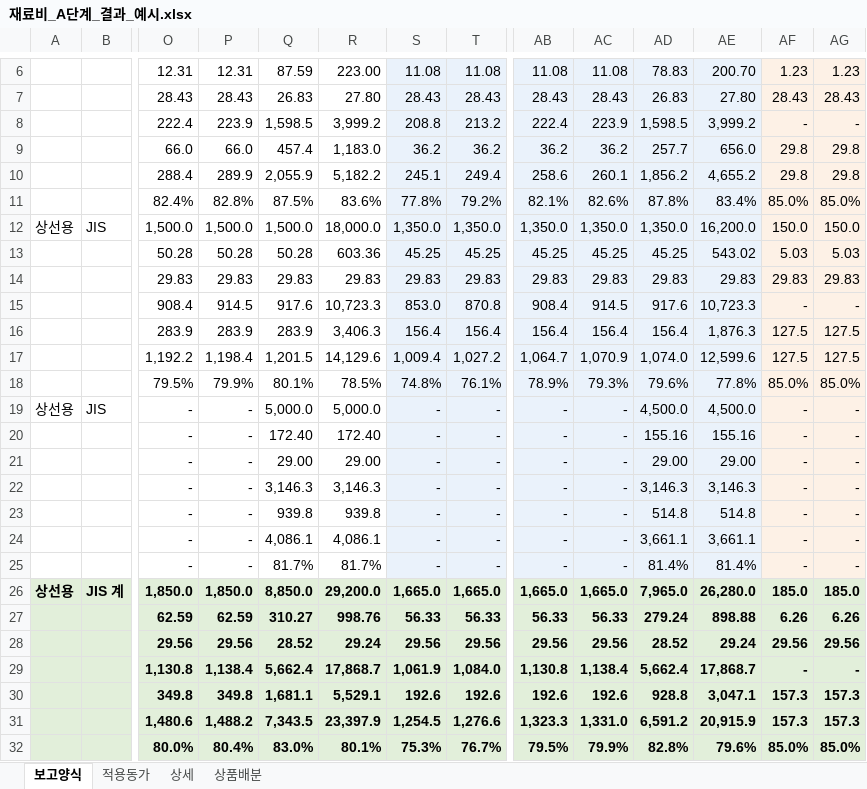
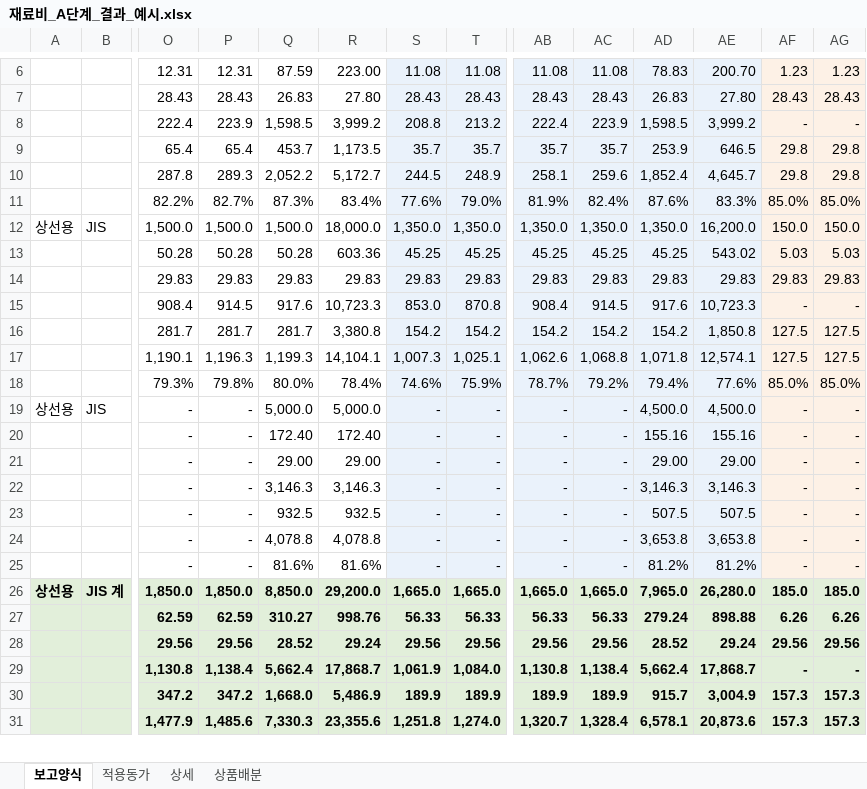
Before and after one commit to sss38317-spec/WORKSPACE, an Excel workbook: 재료비_A단계_결과_예시.xlsx, sheet 보고양식, drawn as a sheet; only a part is shown, gaps mark what is left out; values as stored, in another font and other column widths than the file's, no borders; removed rows and columns are numbered as before the commit, all else as after; rows hold the shown columns only; the diff covers the shown part only; the diff names each change by its address in the sheet, - before the commit and + after, or states it on an @@ line.

```diff
--- a/재료비_A단계_결과_예시.xlsx (sheet 보고양식)
+++ b/재료비_A단계_결과_예시.xlsx (sheet 보고양식)
-row 9:  |  | 66.0 | 66.0 | 457.4 | 1,183.0 | 36.2 | 36.2 | 36.2 | 36.2 | 257.7 | 656.0 | 29.8 | 29.8
-row 10:  |  | 288.4 | 289.9 | 2,055.9 | 5,182.2 | 245.1 | 249.4 | 258.6 | 260.1 | 1,856.2 | 4,655.2 | 29.8 | 29.8
-row 11:  |  | 82.4% | 82.8% | 87.5% | 83.6% | 77.8% | 79.2% | 82.1% | 82.6% | 87.8% | 83.4% | 85.0% | 85.0%
+row 9:  |  | 65.4 | 65.4 | 453.7 | 1,173.5 | 35.7 | 35.7 | 35.7 | 35.7 | 253.9 | 646.5 | 29.8 | 29.8
+row 10:  |  | 287.8 | 289.3 | 2,052.2 | 5,172.7 | 244.5 | 248.9 | 258.1 | 259.6 | 1,852.4 | 4,645.7 | 29.8 | 29.8
+row 11:  |  | 82.2% | 82.7% | 87.3% | 83.4% | 77.6% | 79.0% | 81.9% | 82.4% | 87.6% | 83.3% | 85.0% | 85.0%
-row 16:  |  | 283.9 | 283.9 | 283.9 | 3,406.3 | 156.4 | 156.4 | 156.4 | 156.4 | 156.4 | 1,876.3 | 127.5 | 127.5
-row 17:  |  | 1,192.2 | 1,198.4 | 1,201.5 | 14,129.6 | 1,009.4 | 1,027.2 | 1,064.7 | 1,070.9 | 1,074.0 | 12,599.6 | 127.5 | 127.5
-row 18:  |  | 79.5% | 79.9% | 80.1% | 78.5% | 74.8% | 76.1% | 78.9% | 79.3% | 79.6% | 77.8% | 85.0% | 85.0%
+row 16:  |  | 281.7 | 281.7 | 281.7 | 3,380.8 | 154.2 | 154.2 | 154.2 | 154.2 | 154.2 | 1,850.8 | 127.5 | 127.5
+row 17:  |  | 1,190.1 | 1,196.3 | 1,199.3 | 14,104.1 | 1,007.3 | 1,025.1 | 1,062.6 | 1,068.8 | 1,071.8 | 12,574.1 | 127.5 | 127.5
+row 18:  |  | 79.3% | 79.8% | 80.0% | 78.4% | 74.6% | 75.9% | 78.7% | 79.2% | 79.4% | 77.6% | 85.0% | 85.0%
-Q23: 939.8
+Q23: 932.5
-R23: 939.8
+R23: 932.5
-AD23: 514.8
+AD23: 507.5
-AE23: 514.8
+AE23: 507.5
-Q24: 4,086.1
+Q24: 4,078.8
-R24: 4,086.1
+R24: 4,078.8
-AD24: 3,661.1
+AD24: 3,653.8
-AE24: 3,661.1
+AE24: 3,653.8
-Q25: 81.7%
+Q25: 81.6%
-R25: 81.7%
+R25: 81.6%
-AD25: 81.4%
+AD25: 81.2%
-AE25: 81.4%
+AE25: 81.2%
-row 30:  |  | 349.8 | 349.8 | 1,681.1 | 5,529.1 | 192.6 | 192.6 | 192.6 | 192.6 | 928.8 | 3,047.1 | 157.3 | 157.3
-row 31:  |  | 1,480.6 | 1,488.2 | 7,343.5 | 23,397.9 | 1,254.5 | 1,276.6 | 1,323.3 | 1,331.0 | 6,591.2 | 20,915.9 | 157.3 | 157.3
-row 32:  |  | 80.0% | 80.4% | 83.0% | 80.1% | 75.3% | 76.7% | 79.5% | 79.9% | 82.8% | 79.6% | 85.0% | 85.0%
+row 30:  |  | 347.2 | 347.2 | 1,668.0 | 5,486.9 | 189.9 | 189.9 | 189.9 | 189.9 | 915.7 | 3,004.9 | 157.3 | 157.3
+row 31:  |  | 1,477.9 | 1,485.6 | 7,330.3 | 23,355.6 | 1,251.8 | 1,274.0 | 1,320.7 | 1,328.4 | 6,578.1 | 20,873.6 | 157.3 | 157.3
```
Also changed, not shown: 7 added rows, 6 removed rows and 60 edited cells elsewhere in this sheet, sheet 상세, sheet 상품배분, formulas that keep their value, 재료비_기준양식.xlsx, 5 other files.
